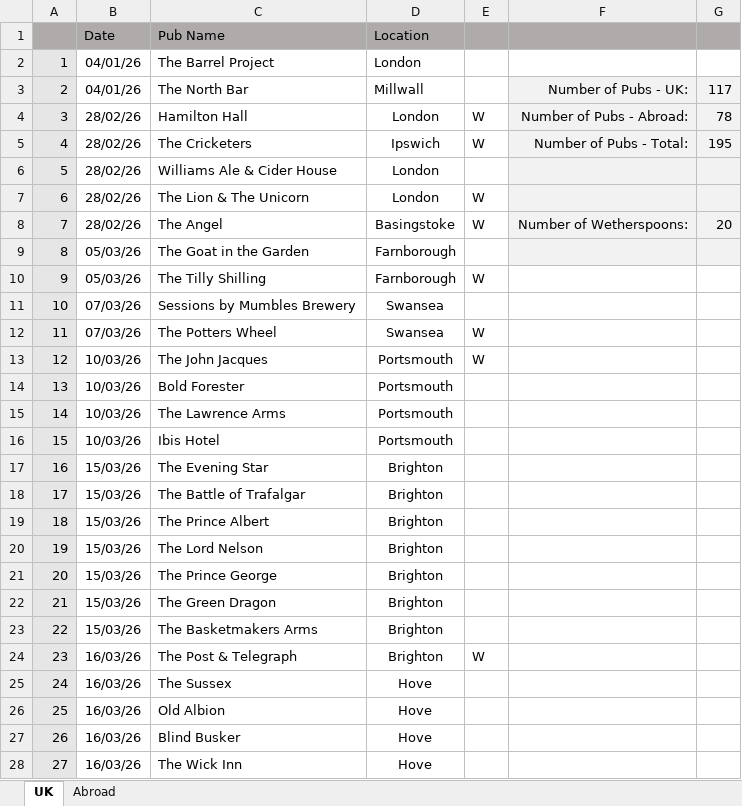
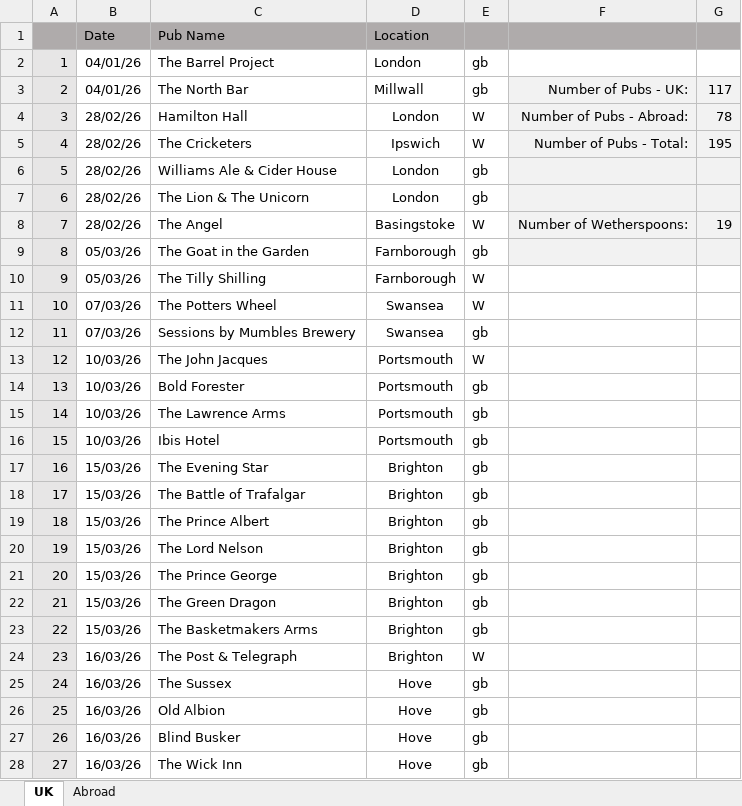
Before and after one commit to dwjhaines/WebSite, an Excel workbook: pubs/2026 Pubs.xlsx, sheet UK, drawn as a sheet; only a part is shown; values as stored, in another font and other column widths than the file's, no borders; the diff covers the shown part only; the diff names each change by its address in the sheet, - before the commit and + after, or states it on an @@ line.

Commit message:
Pub list update

```diff
--- a/pubs/2026 Pubs.xlsx (sheet UK)
+++ b/pubs/2026 Pubs.xlsx (sheet UK)
-E2:E3: (empty)
+E2:E3: gb
-E6: (empty)
+E6: gb
-E7: W
+E7: gb
-G8: 20
+G8: 19
-E9: (empty)
+E9: gb
-C11 (Pub Name): Sessions by Mumbles Brewery
+C11 (Pub Name): The Potters Wheel
-E11: (empty)
+E11: W
-C12 (Pub Name): The Potters Wheel
+C12 (Pub Name): Sessions by Mumbles Brewery
-E12: W
+E12: gb
-E14:E23: (empty)
+E14:E23: gb
-E25:E28: (empty)
+E25:E28: gb
```
Also changed, not shown: 78 edited cells and cell formats elsewhere in this sheet, 3 other files.
